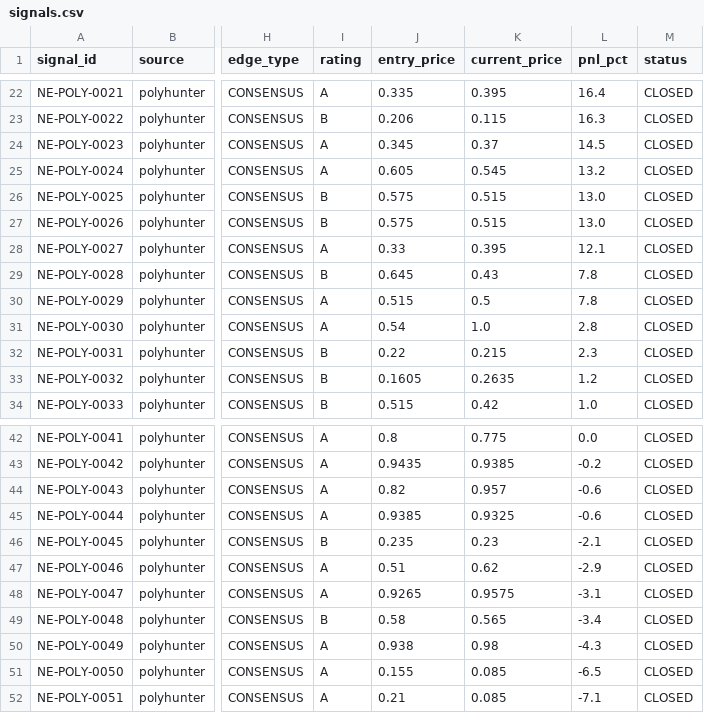
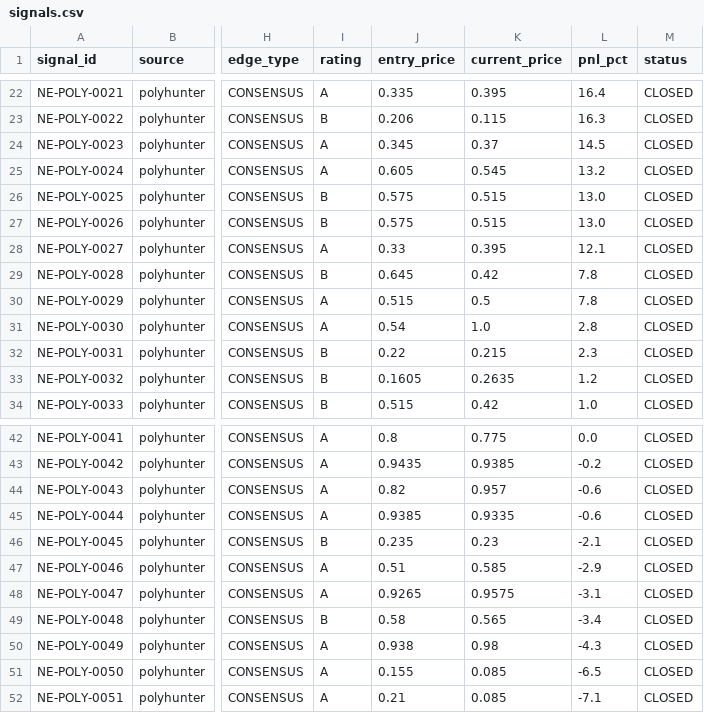
Before and after one commit to IvanMassow/edge-intel, a CSV file: signals.csv, drawn as a sheet; only a part is shown, gaps mark what is left out; the diff names each change by its address in the sheet, - before the commit and + after, or states it on an @@ line.

```diff
--- a/signals.csv
+++ b/signals.csv
-K29 (current_price): 0.43
+K29 (current_price): 0.42
-K45 (current_price): 0.9325
+K45 (current_price): 0.9335
-K47 (current_price): 0.62
+K47 (current_price): 0.585
```
Also changed, not shown: 8 other files.
